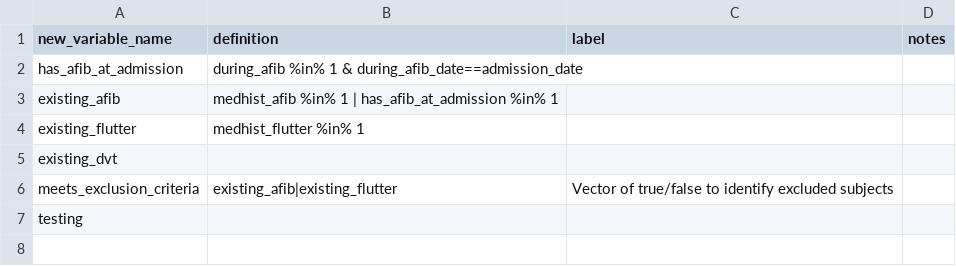
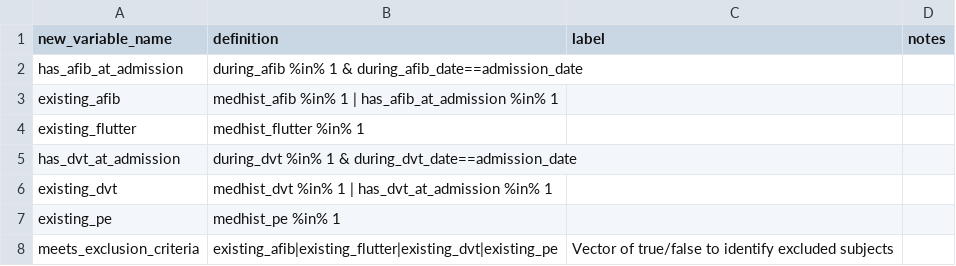
Before and after one commit to rsoren/aha_covid_dataprep_specs, a CSV file: create_new_variables.csv, drawn as a sheet.

Commit message:
Update create_new_variables.csv

```diff
--- a/create_new_variables.csv
+++ b/create_new_variables.csv
@@ -4,4 +4,5 @@ existing_afib,"medhist_afib %in% 1 | has_afib_at_admission %in% 1",,
 existing_flutter,"medhist_flutter %in% 1",,
-existing_dvt,,,
-meets_exclusion_criteria,"existing_afib|existing_flutter","Vector of true/false to identify excluded subjects",
-testing,,,
+has_dvt_at_admission,"during_dvt %in% 1 & during_dvt_date==admission_date",,
+existing_dvt,"medhist_dvt %in% 1 | has_dvt_at_admission %in% 1",,
+existing_pe,"medhist_pe %in% 1",,
+meets_exclusion_criteria,"existing_afib|existing_flutter|existing_dvt|existing_pe","Vector of true/false to identify excluded subjects",
```
